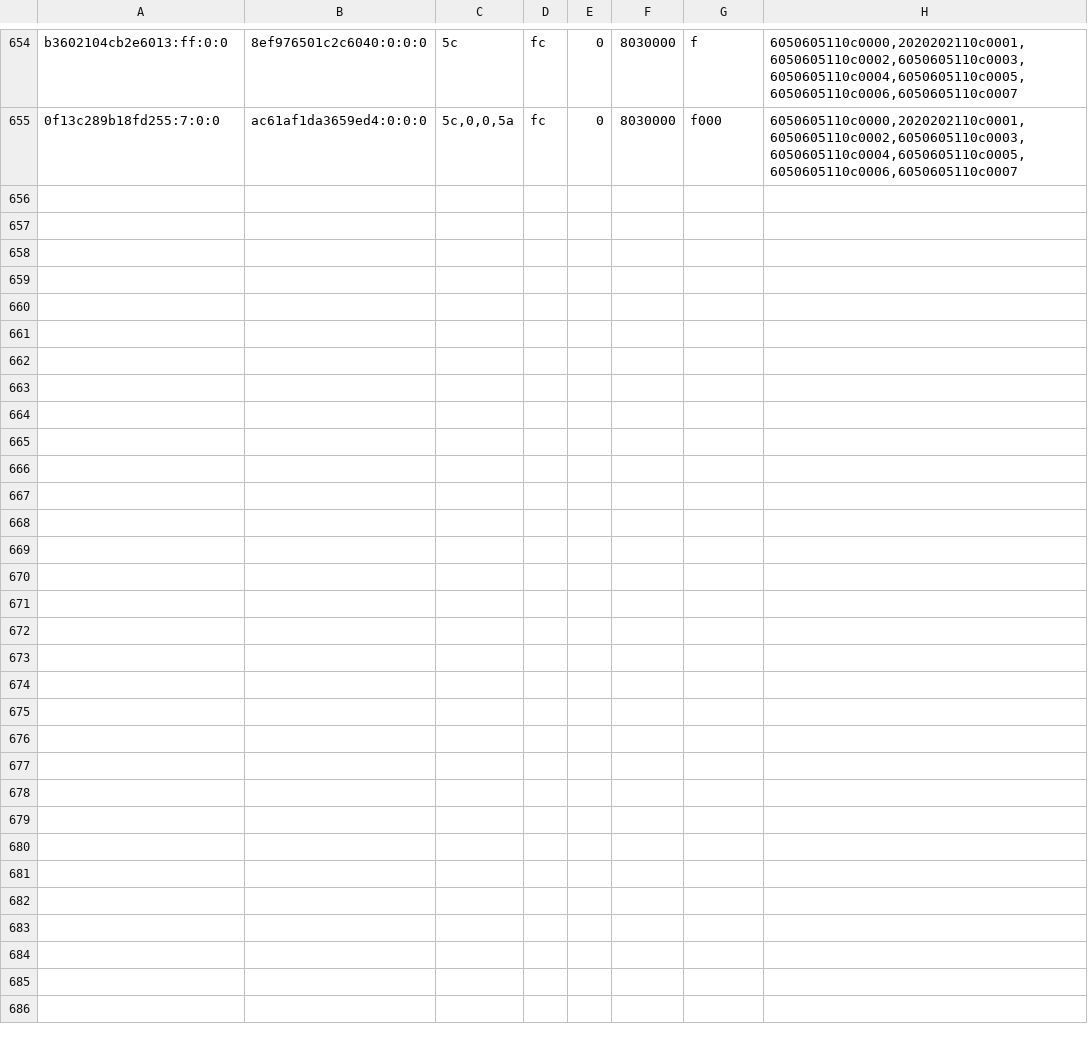
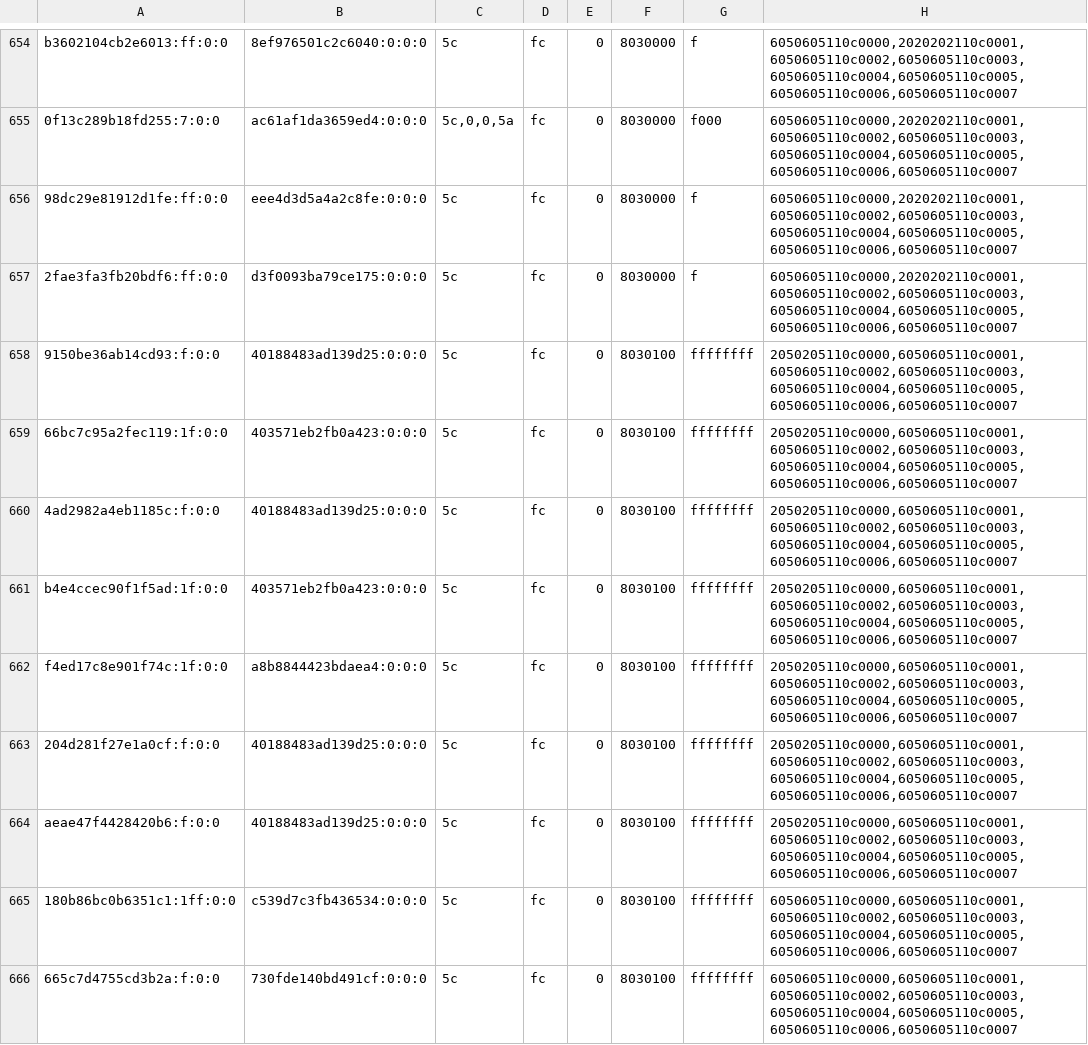
Before and after one commit to justr4mzi/mush8, a TSV file: smoke/39701680762/pipelines-live.tsv, drawn as a sheet; only a part is shown, gaps mark what is left out; the diff names each change by its address in the sheet, - before the commit and + after, or states it on an @@ line.

Commit message:
smoke logs 39701680762

```diff
--- a/smoke/39701680762/pipelines-live.tsv
+++ b/smoke/39701680762/pipelines-live.tsv
+row 656: 98dc29e81912d1fe:ff:0:0 | eee4d3d5a4a2c8fe:0:0:0 | 5c | fc | 0 | 8030000 | f | 6050605110c0000,2020202110c0001,6050605110c0002,6050605110c0003,6050605110c0004,6050605110c0005,6050605110c0006,6050605110c0007
+row 657: 2fae3fa3fb20bdf6:ff:0:0 | d3f0093ba79ce175:0:0:0 | 5c | fc | 0 | 8030000 | f | 6050605110c0000,2020202110c0001,6050605110c0002,6050605110c0003,6050605110c0004,6050605110c0005,6050605110c0006,6050605110c0007
+row 658: 9150be36ab14cd93:f:0:0 | 40188483ad139d25:0:0:0 | 5c | fc | 0 | 8030100 | ffffffff | 2050205110c0000,6050605110c0001,6050605110c0002,6050605110c0003,6050605110c0004,6050605110c0005,6050605110c0006,6050605110c0007
+row 659: 66bc7c95a2fec119:1f:0:0 | 403571eb2fb0a423:0:0:0 | 5c | fc | 0 | 8030100 | ffffffff | 2050205110c0000,6050605110c0001,6050605110c0002,6050605110c0003,6050605110c0004,6050605110c0005,6050605110c0006,6050605110c0007
+row 660: 4ad2982a4eb1185c:f:0:0 | 40188483ad139d25:0:0:0 | 5c | fc | 0 | 8030100 | ffffffff | 2050205110c0000,6050605110c0001,6050605110c0002,6050605110c0003,6050605110c0004,6050605110c0005,6050605110c0006,6050605110c0007
+row 661: b4e4ccec90f1f5ad:1f:0:0 | 403571eb2fb0a423:0:0:0 | 5c | fc | 0 | 8030100 | ffffffff | 2050205110c0000,6050605110c0001,6050605110c0002,6050605110c0003,6050605110c0004,6050605110c0005,6050605110c0006,6050605110c0007
+row 662: f4ed17c8e901f74c:1f:0:0 | a8b8844423bdaea4:0:0:0 | 5c | fc | 0 | 8030100 | ffffffff | 2050205110c0000,6050605110c0001,6050605110c0002,6050605110c0003,6050605110c0004,6050605110c0005,6050605110c0006,6050605110c0007
+row 663: 204d281f27e1a0cf:f:0:0 | 40188483ad139d25:0:0:0 | 5c | fc | 0 | 8030100 | ffffffff | 2050205110c0000,6050605110c0001,6050605110c0002,6050605110c0003,6050605110c0004,6050605110c0005,6050605110c0006,6050605110c0007
+row 664: aeae47f4428420b6:f:0:0 | 40188483ad139d25:0:0:0 | 5c | fc | 0 | 8030100 | ffffffff | 2050205110c0000,6050605110c0001,6050605110c0002,6050605110c0003,6050605110c0004,6050605110c0005,6050605110c0006,6050605110c0007
+row 665: 180b86bc0b6351c1:1ff:0:0 | c539d7c3fb436534:0:0:0 | 5c | fc | 0 | 8030100 | ffffffff | 6050605110c0000,6050605110c0001,6050605110c0002,6050605110c0003,6050605110c0004,6050605110c0005,6050605110c0006,6050605110c0007
+row 666: 665c7d4755cd3b2a:f:0:0 | 730fde140bd491cf:0:0:0 | 5c | fc | 0 | 8030100 | ffffffff | 6050605110c0000,6050605110c0001,6050605110c0002,6050605110c0003,6050605110c0004,6050605110c0005,6050605110c0006,6050605110c0007
```
Also changed, not shown: 3 other files.
